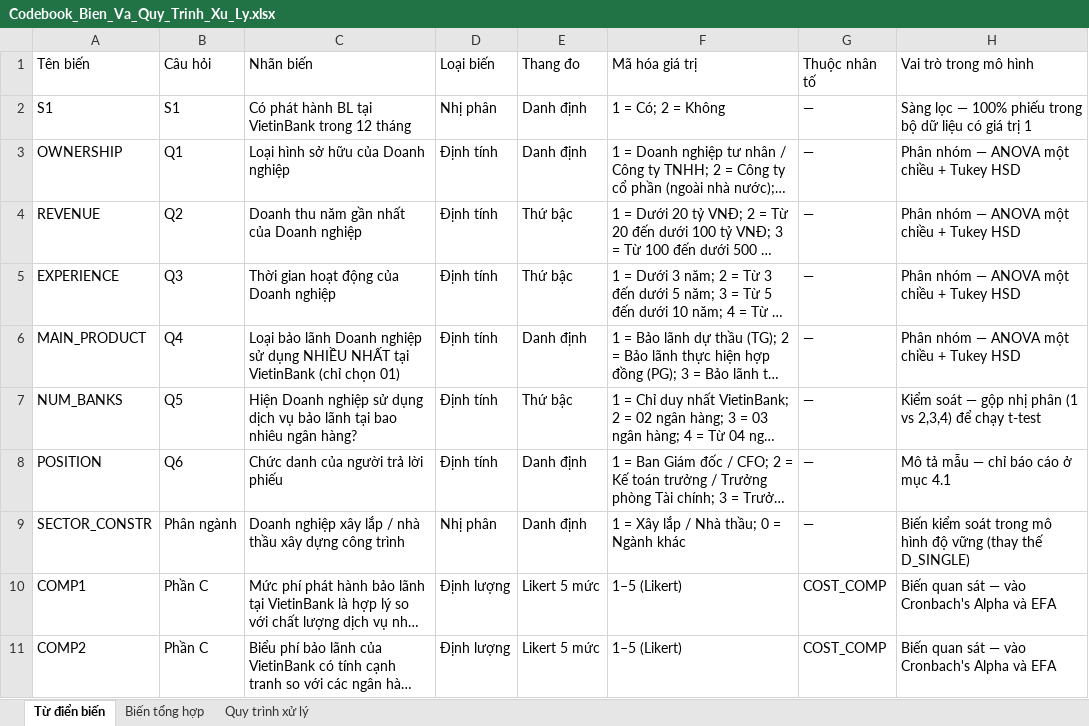
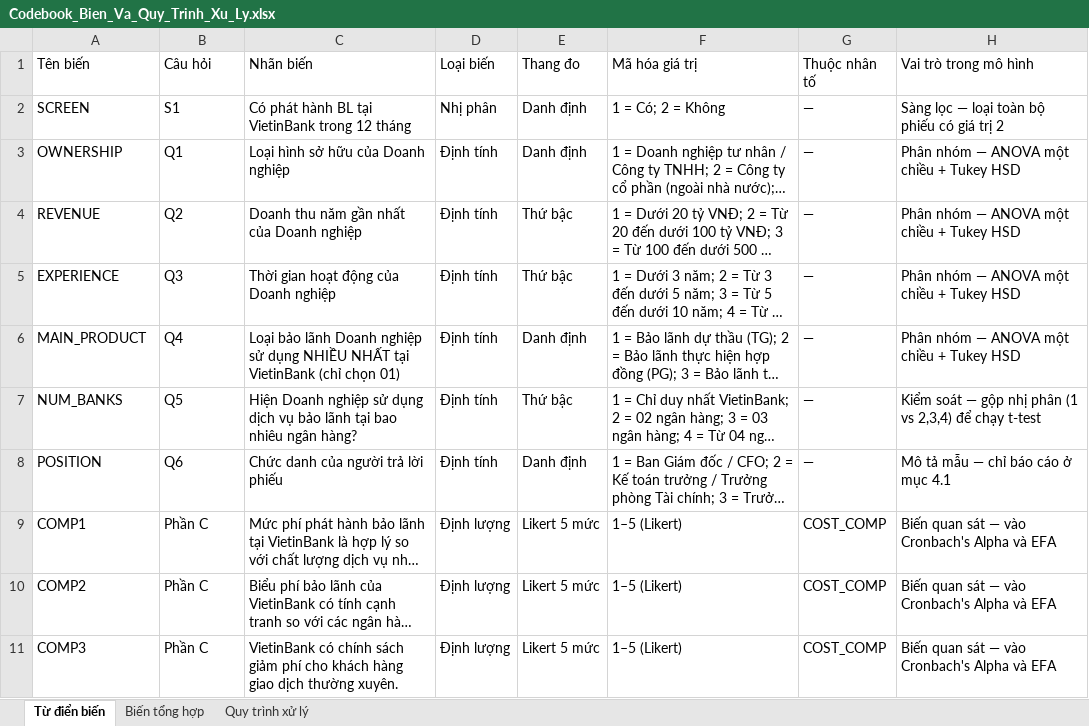
Before and after one commit to minhnguyen1604/-TL-Master-Thesis, an Excel workbook: workingfile/Codebook_Bien_Va_Quy_Trinh_Xu_Ly.xlsx, sheet Từ điển biến, drawn as a sheet; only a part is shown; the shorter side is filled out with more unchanged rows; long unchanged cells end in …; values as stored, in another font and other column widths than the file's, no cell formats; the diff names each change by its address in the sheet, - before the commit and + after, or states it on an @@ line.

```diff
--- a/workingfile/Codebook_Bien_Va_Quy_Trinh_Xu_Ly.xlsx (sheet Từ điển biến)
+++ b/workingfile/Codebook_Bien_Va_Quy_Trinh_Xu_Ly.xlsx (sheet Từ điển biến)
-A2 (Tên biến): S1
+A2 (Tên biến): SCREEN
-H2 (Vai trò trong mô hình): …lọc — 100% phiếu trong bộ dữ liệu có giá trị 1
+H2 (Vai trò trong mô hình): …lọc — loại toàn bộ phiếu có giá trị 2
-row 9: SECTOR_CONSTR | Phân ngành | Doanh nghiệp xây lắp / nhà thầu xây dựng công trình | Nhị phân | Danh định | 1 = Xây lắp / Nhà thầu; 0 = Ngành khác | — | Biến kiểm soát trong mô hình độ vững (thay thế D_SINGLE)
```
Also changed, not shown: sheet Quy trình xử lý, cell formats, Du_Lieu_Khao_Sat_Tho_800_DN.xlsx, workingfile/Du_Lieu_Khao_Sat_Tho_800_DN.xlsx, 13 other files.
